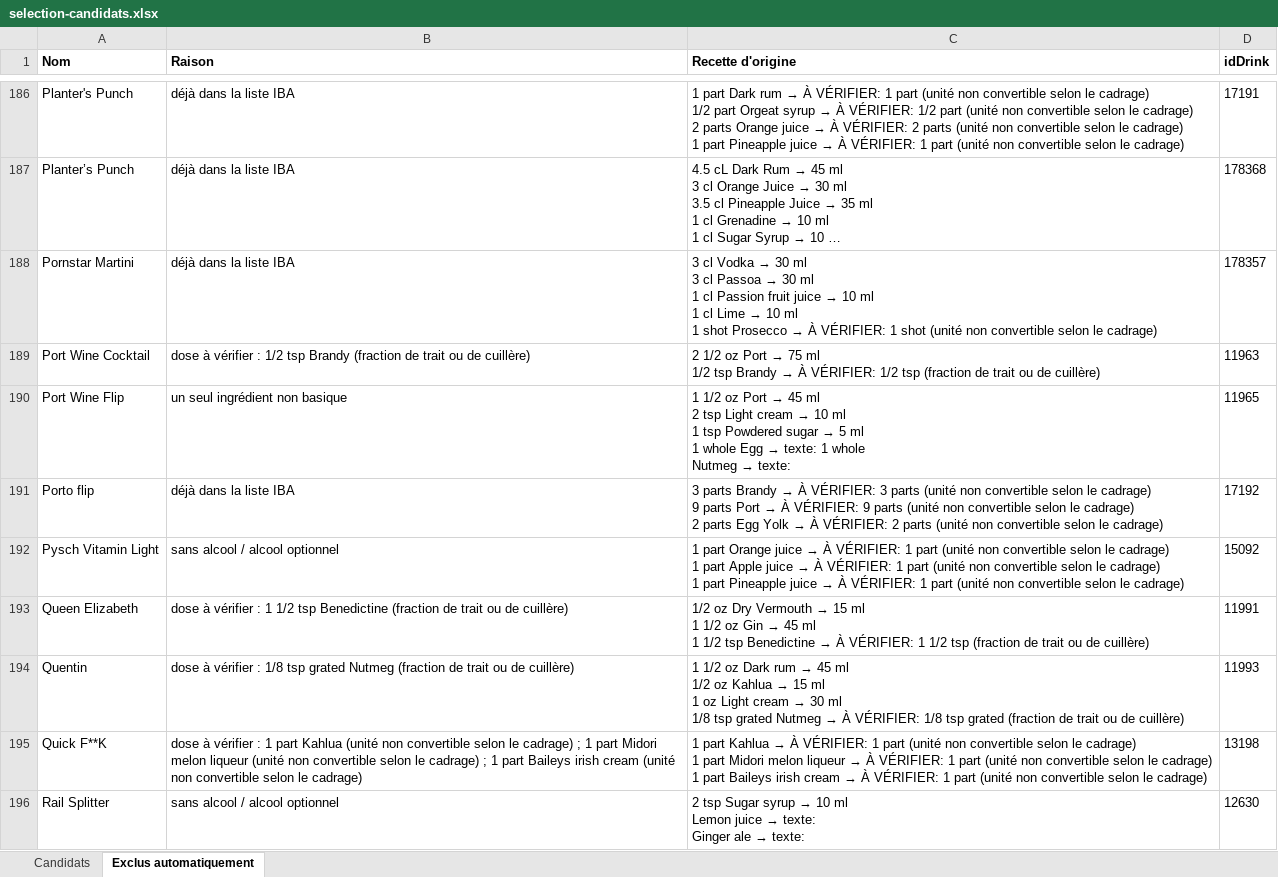
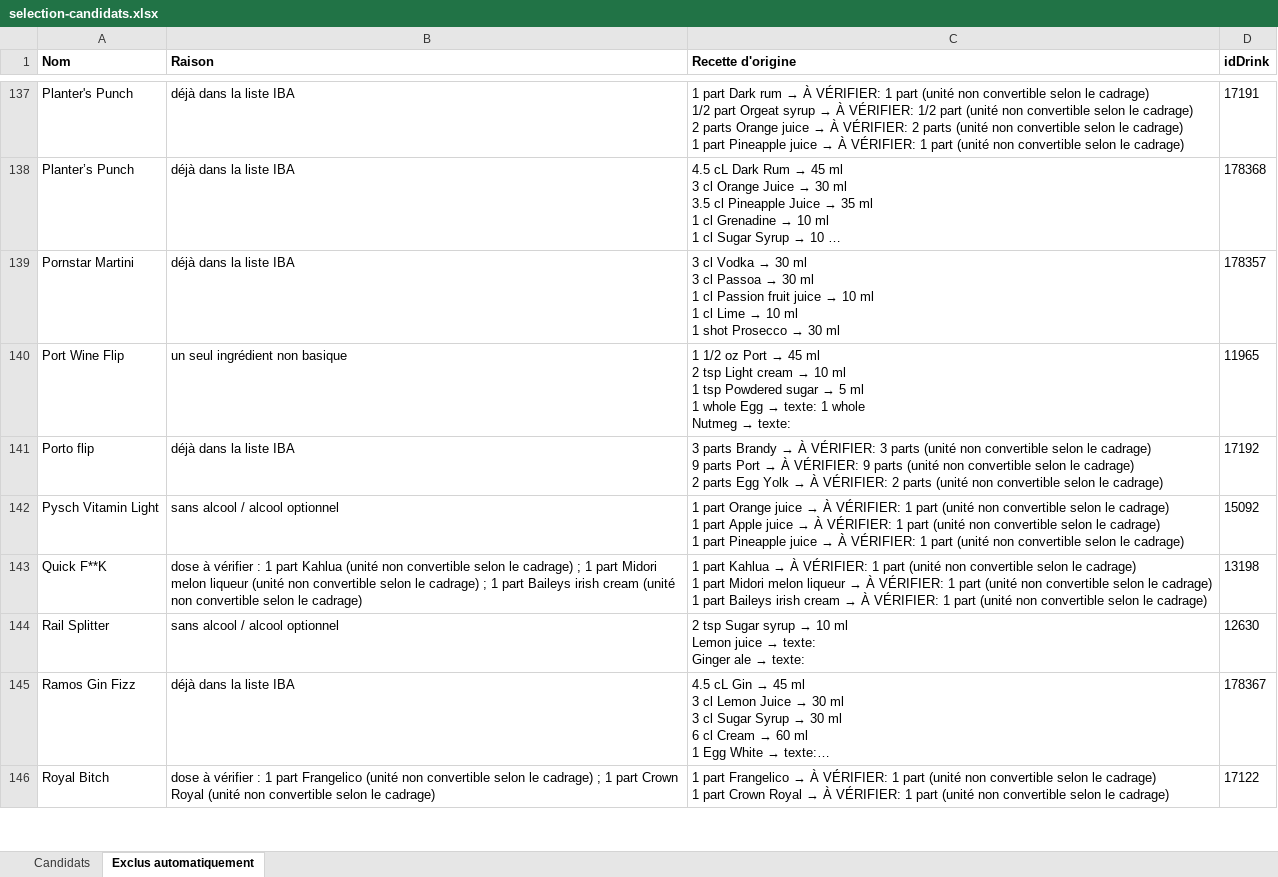
Before and after one commit to AtnDfr/App-Cocktails, an Excel workbook: data/work/selection-candidats.xlsx, sheet Exclus automatiquement, drawn as a sheet; only a part is shown, gaps mark what is left out; the shorter side is filled out with more unchanged rows; long unchanged cells end in …; values as stored, in another font and other column widths than the file's, no borders; removed rows and columns are numbered as before the commit, all else as after; ↵ is a line break in a cell; the diff covers the shown part only; the diff names each change by its address in the sheet, - before the commit and + after, or states it on an @@ line.

```diff
--- a/data/work/selection-candidats.xlsx (sheet Exclus automatiquement)
+++ b/data/work/selection-candidats.xlsx (sheet Exclus automatiquement)
@@ C139 (Recette d'origine): …Prosecco → À VÉRIFIER: 1 shot (unité non convertible selon le cadrage) → …Prosecco → 30 ml @@
-row 189: Port Wine Cocktail | dose à vérifier : 1/2 tsp Brandy (fraction de trait ou de cuillère) | 2 1/2 oz Port → 75 ml ↵ 1/2 tsp Brandy → À VÉRIFIER: 1/2 tsp (fraction de trait ou de cuillère) | 11963
-row 193: Queen Elizabeth | dose à vérifier : 1 1/2 tsp Benedictine (fraction de trait ou de cuillère) | 1/2 oz Dry Vermouth → 15 ml ↵ 1 1/2 oz Gin → 45 ml ↵ 1 1/2 tsp Benedictine → À VÉRIFIER: 1 1/2 tsp (fraction de trait ou de cuillère) | 11991
-row 194: Quentin | dose à vérifier : 1/8 tsp grated Nutmeg (fraction de trait ou de cuillère) | 1 1/2 oz Dark rum → 45 ml ↵ 1/2 oz Kahlua → 15 ml ↵ 1 oz Light cream → 30 ml ↵ 1/8 tsp grated Nutmeg → À VÉRIFIER: 1/8 tsp grated (fraction de trait ou de cuillère) | 11993
```
Also changed, not shown: 67 removed rows and 38 edited cells elsewhere in this sheet, sheet Candidats, 8 other files.
